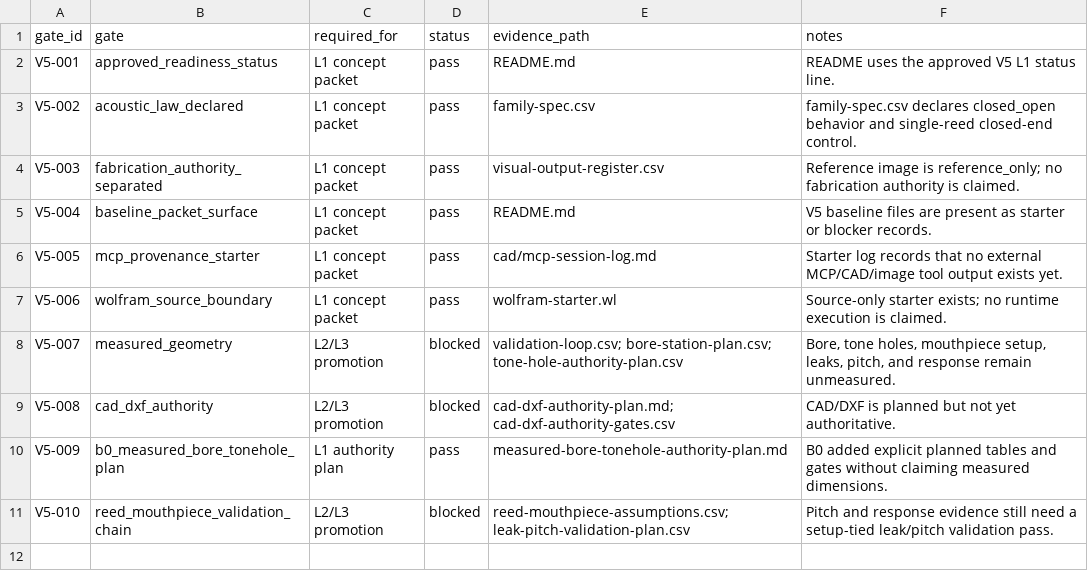
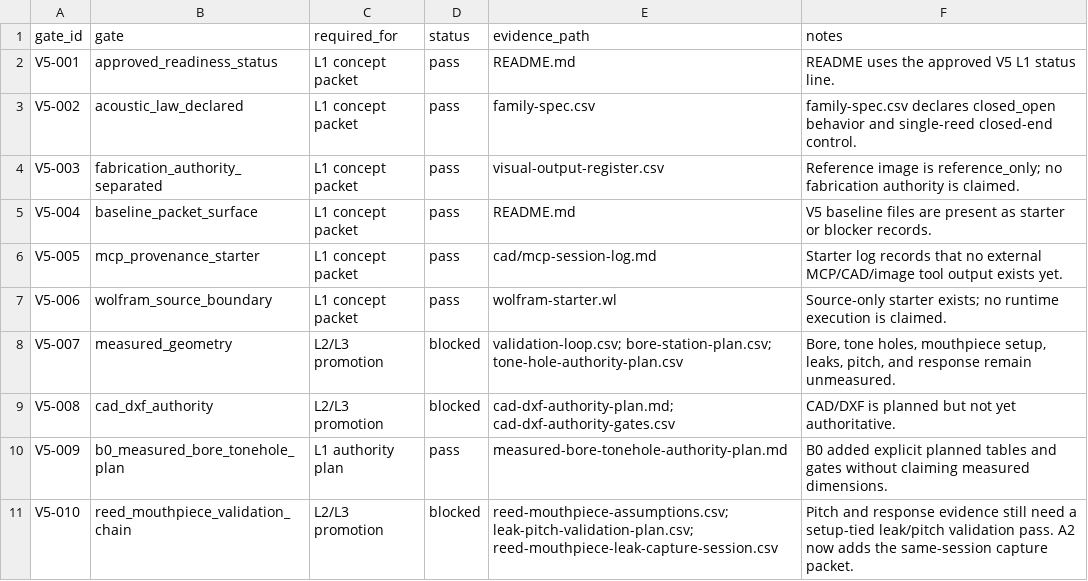
Before and after one commit to tonykoop/clarinet, a CSV file: validation.csv, drawn as a sheet.

```diff
--- a/validation.csv
+++ b/validation.csv
@@ -10,2 +10,2 @@ V5-008,cad_dxf_authority,L2/L3 promotion,blocked,"cad-dxf-authority-plan.md; cad
 V5-009,b0_measured_bore_tonehole_plan,L1 authority plan,pass,measured-bore-tonehole-authority-plan.md,"B0 added explicit planned tables and gates without claiming measured dimensions."
-V5-010,reed_mouthpiece_validation_chain,L2/L3 promotion,blocked,"reed-mouthpiece-assumptions.csv; leak-pitch-validation-plan.csv","Pitch and response evidence still need a setup-tied leak/pitch validation pass."
+V5-010,reed_mouthpiece_validation_chain,L2/L3 promotion,blocked,"reed-mouthpiece-assumptions.csv; leak-pitch-validation-plan.csv; reed-mouthpiece-leak-capture-session.csv","Pitch and response evidence still need a setup-tied leak/pitch validation pass. A2 now adds the same-session capture packet."
```
Also changed, not shown: leak-pitch-validation-plan.csv, validation-loop.csv, 5 other files.
